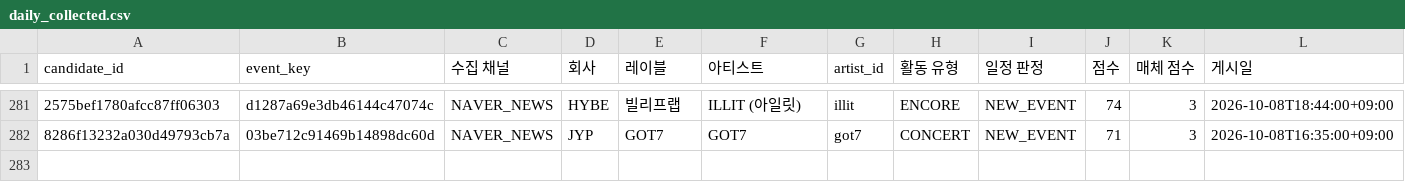
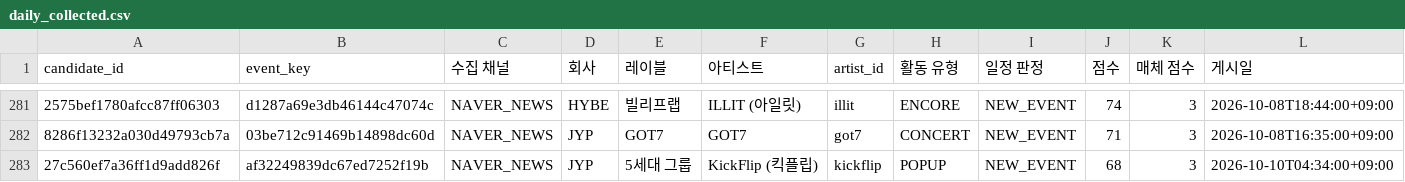
Before and after one commit to Jayjayredick/kpop-activity-calendar, a CSV file: data/daily_collected.csv, drawn as a sheet; only a part is shown, gaps mark what is left out; rows hold the shown columns only; the diff names each change by its address in the sheet, - before the commit and + after, or states it on an @@ line.

```diff
--- a/data/daily_collected.csv
+++ b/data/daily_collected.csv
+row 283: 27c560ef7a36ff1d9add826f | af32249839dc67ed7252f19b | NAVER_NEWS | JYP | 5세대 그룹 | KickFlip (킥플립) | kickflip | POPUP | NEW_EVENT | 68 | 3 | 2026-10-10T04:34:00+09:00
```
Also changed, not shown: data/review_queue.csv, 2 other files.
